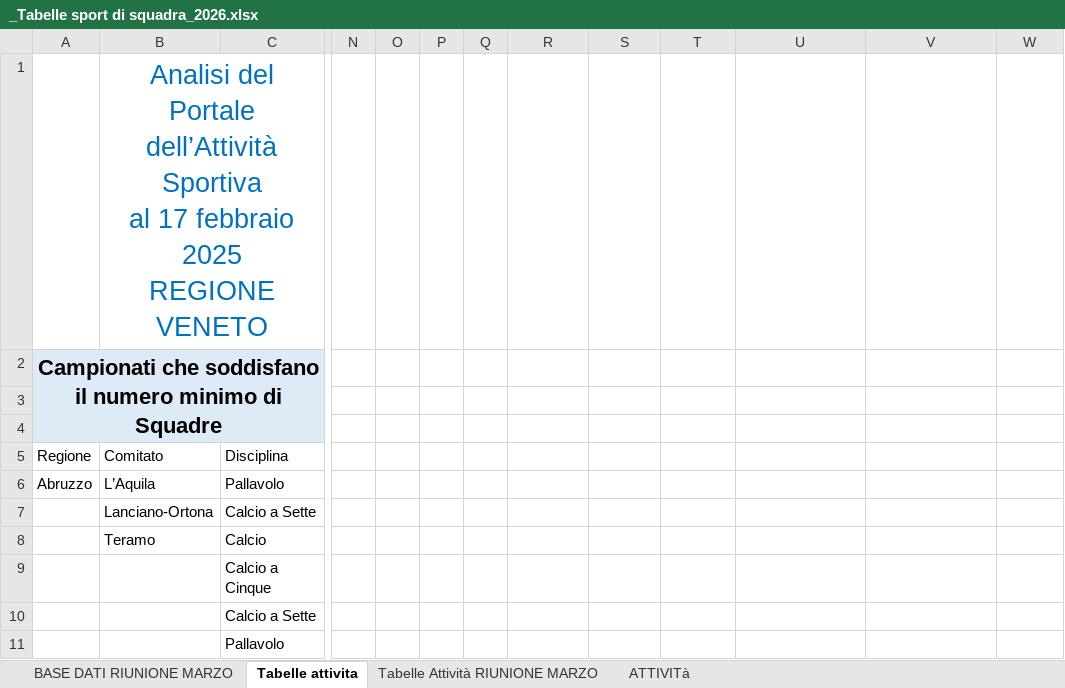
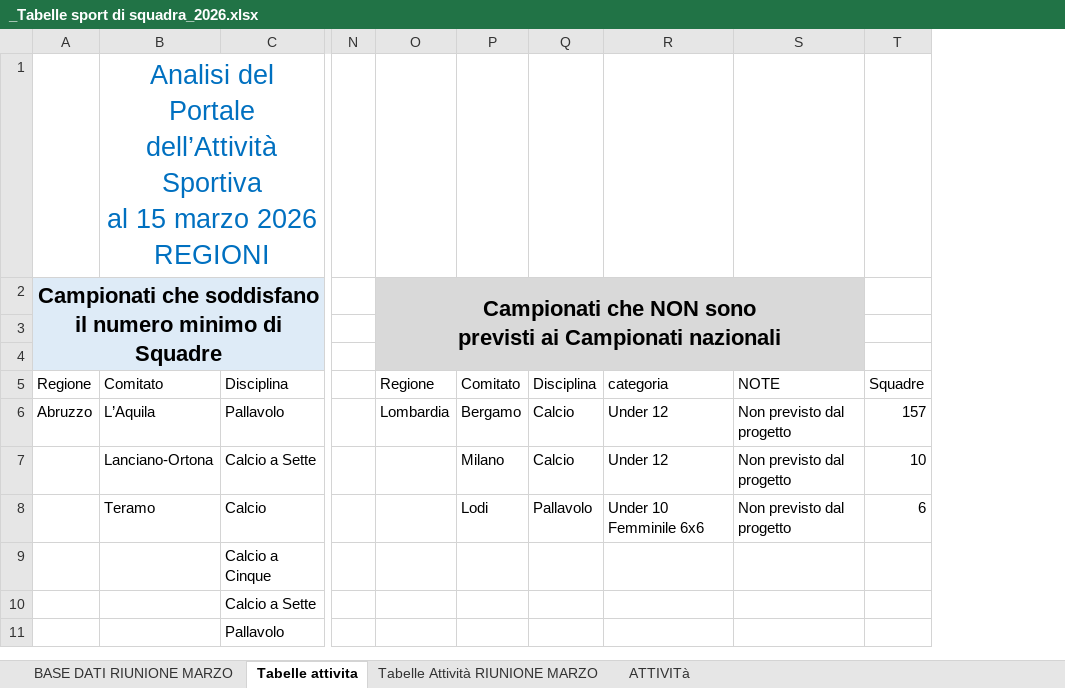
Before and after one commit to RiciMarino/portale-cras, an Excel workbook: _Tabelle sport di squadra_2026.xlsx, sheet Tabelle attivita, drawn as a sheet; only a part is shown, gaps mark what is left out; values as stored, in another font and other column widths than the file's, no borders; charts and pictures not drawn; removed rows and columns are numbered as before the commit, all else as after; ↵ is a line break in a cell; the diff covers the shown part only; the diff names each change by its address in the sheet, - before the commit and + after, or states it on an @@ line.

Commit message:
Add files via upload

```diff
--- a/_Tabelle sport di squadra_2026.xlsx (sheet Tabelle attivita)
+++ b/_Tabelle sport di squadra_2026.xlsx (sheet Tabelle attivita)
-column O, empty
-column P, empty
-column Q, empty
-B1: …Sportiva ↵ al 17 febbraio 2025 ↵ REGIONE VENETO
+B1: …Sportiva ↵ al 15 marzo 2026 ↵ REGIONI
-O2: (empty)
+O2: Campionati che NON sono ↵ previsti ai Campionati nazionali
-O2:S4 fill: none
+O2:S4 fill: #D9D9D9
+O2:S4 merged
-O5: (empty)
+O5: Regione
-P5: (empty)
+P5: Comitato
-Q5: (empty)
+Q5: Disciplina
-R5: (empty)
+R5: categoria
-S5: (empty)
+S5: NOTE
-T5: (empty)
+T5: Squadre
-O6: (empty)
+O6: Lombardia
-P6: (empty)
+P6: Bergamo
-Q6:Q7: (empty)
+Q6:Q7: Calcio
-R6:R7: (empty)
+R6:R7: Under 12
-S6:S8: (empty)
+S6:S8: Non previsto dal progetto
-T6: (empty)
+T6: 157
-P7: (empty)
+P7: Milano
-T7: (empty)
+T7: 10
-P8: (empty)
+P8: Lodi
-Q8: (empty)
+Q8: Pallavolo
-R8: (empty)
+R8: Under 10 Femminile 6x6
-T8: (empty)
+T8: 6
```
Also changed, not shown: 23 edited cells, cell formats and merged cells elsewhere in this sheet, charts or pictures.
